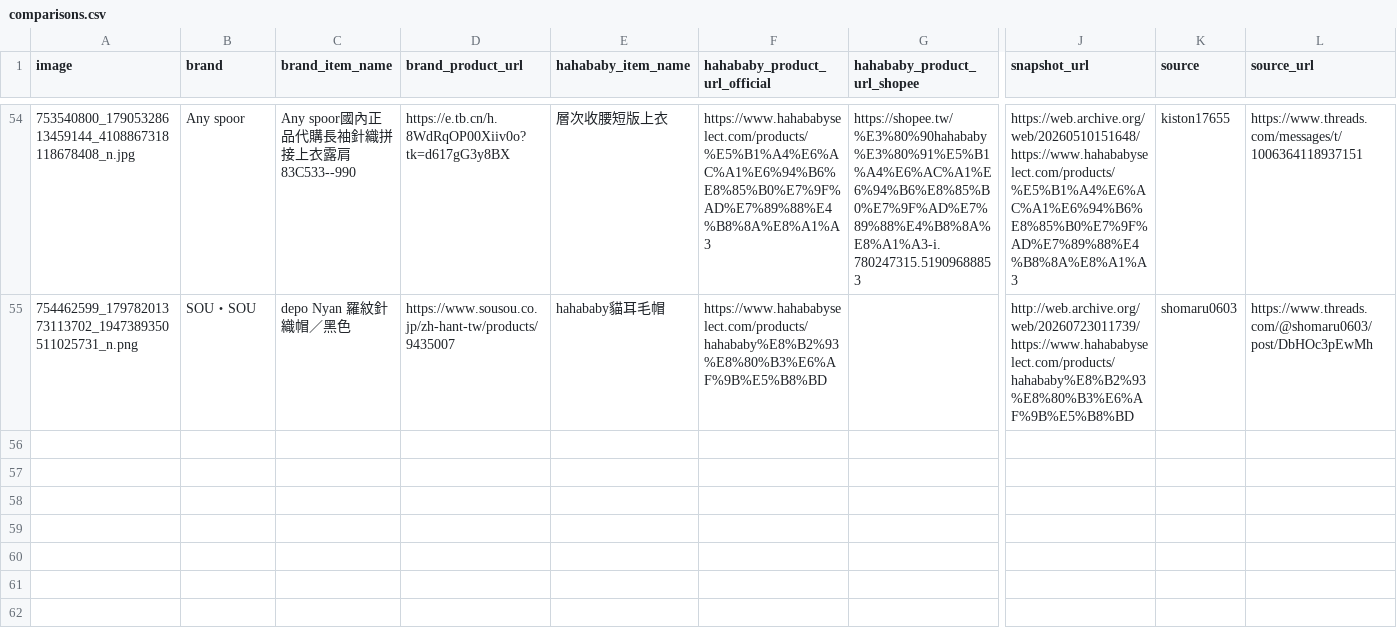
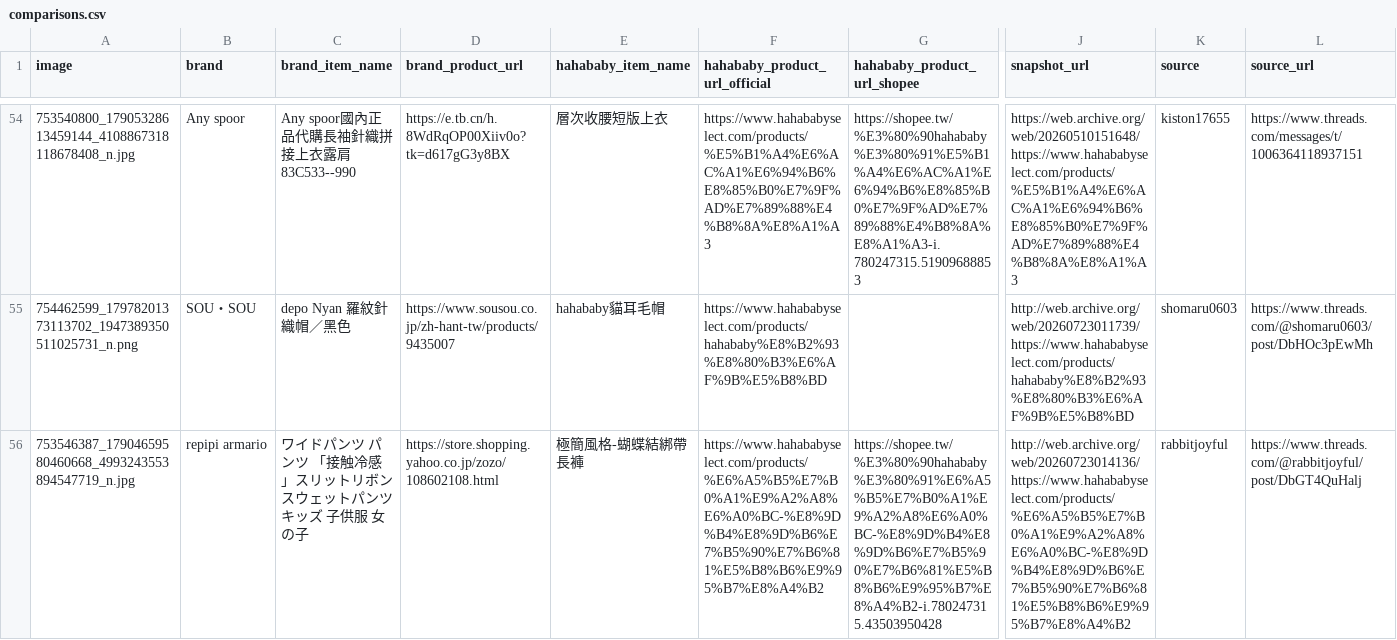
Before and after one commit to SuJiaKuan/hahababy_ohno, a CSV file: data/comparisons.csv, drawn as a sheet; only a part is shown, gaps mark what is left out; rows hold the shown columns only; the diff names each change by its address in the sheet, - before the commit and + after, or states it on an @@ line.

Commit message:
Add item(s)

```diff
--- a/data/comparisons.csv
+++ b/data/comparisons.csv
+row 56: 753546387_17904659580460668_4993243553894547719_n.jpg | repipi armario | ワイドパンツ パンツ 「接触冷感」スリットリボンスウェットパンツ キッズ 子供服 女の子 | https://store.shopping.yahoo.co.jp/zozo/108602108.html | 極簡風格-蝴蝶結綁帶長褲 | https://www.hahababyselect.com/products/%E6%A5%B5%E7%B0%A1%E9%A2%A8%E6%A0%BC-%E8%9D%B4%E8%9D%B6%E7%B5%90%E7%B6%81%E5%B8%B6%E9%95%B7%E8%A4%B2 | https://shopee.tw/%E3%80%90hahababy%E3%80%91%E6%A5%B5%E7%B0%A1%E9%A2%A8%E6%A0%BC-%E8%9D%B4%E8%9D%B6%E7%B5%90%E7%B6%81%E5%B8%B6%E9%95%B7%E8%A4%B2-i.780247315.43503950428 | http://web.archive.org/web/20260723014136/https://www.hahababyselect.com/products/%E6%A5%B5%E7%B0%A1%E9%A2%A8%E6%A0%BC-%E8%9D%B4%E8%9D%B6%E7%B5%90%E7%B6%81%E5%B8%B6%E9%95%B7%E8%A4%B2 | rabbitjoyful | https://www.threads.com/@rabbitjoyful/post/DbGT4QuHalj
```
Also changed, not shown: 2 other files.
